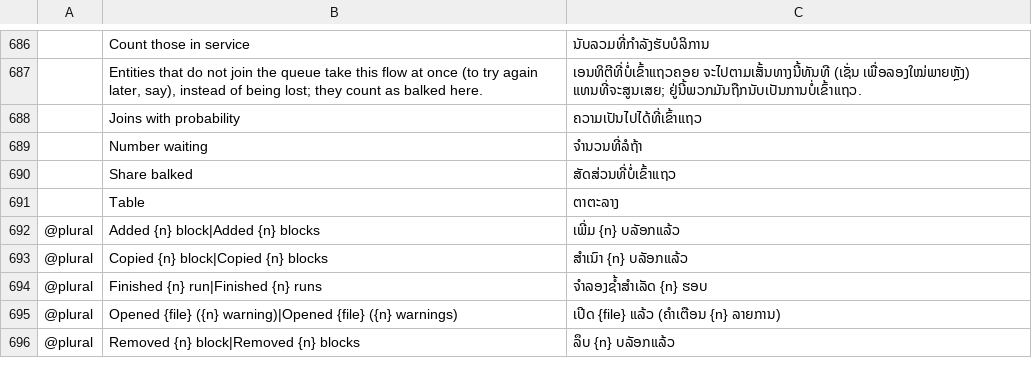
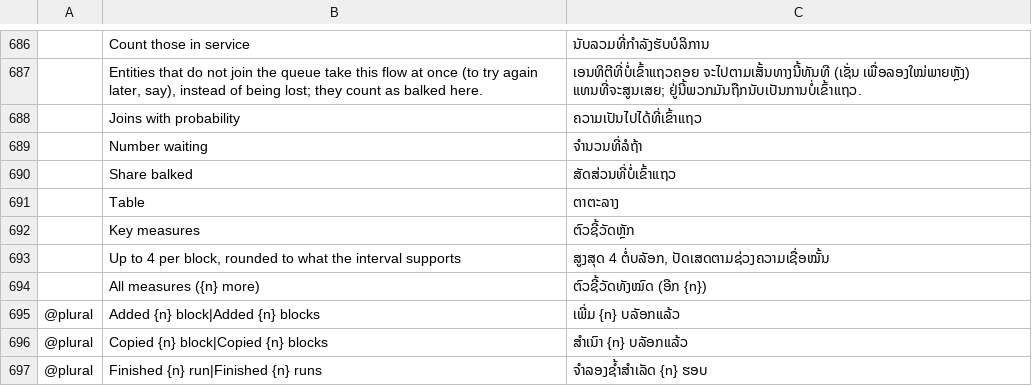
Before and after one commit to helenkwok/StochCraft, a TSV file: i18n/lo.tsv, drawn as a sheet; only a part is shown, gaps mark what is left out; the shorter side is filled out with more unchanged rows; the diff names each change by its address in the sheet, - before the commit and + after, or states it on an @@ line.

Commit message:
Results: each block's key measures first, rounded to what the interval supports, the rest folded (M3.7.3, #147 part 1) (#163)
- One rounding rule for every mean shown with its 95% interval, in the tables and the charts:
  the half-width to one significant figure (two where that figure is a 1), the mean to the same
  decimal place (38 ± 12, 2.0 ± 0.6, 15,000 ± 300). The CSV keeps every digit.
- "Key measures" under the findings and above the charts: up to four results per block in a
  compact table, by the block's kind (a task: utilisation, mean wait, mean queue length, then
  time failed only where it is not zero), the blocks side by side where the width allows.
- Every result under "All measures (n more)", folded, and open where runs split (the findings
  send the reader to that table). OEE and its availability are left out where no planned run
  time is set.
- Three new strings in all 44 catalogs; i18n/README.md says which rounding words come from
  Wiktionary and which are drafts.

```diff
--- a/i18n/lo.tsv
+++ b/i18n/lo.tsv
+row 692:  | Key measures | ຕົວຊີ້ວັດຫຼັກ
+row 693:  | Up to 4 per block, rounded to what the interval supports | ສູງສຸດ 4 ຕໍ່ບລັອກ, ປັດເສດຕາມຊ່ວງຄວາມເຊື່ອໝັ້ນ
+row 694:  | All measures ({n} more) | ຕົວຊີ້ວັດທັງໝົດ (ອີກ {n})
```
Also changed, not shown: i18n/bg.tsv, i18n/el.tsv, 46 other files.
